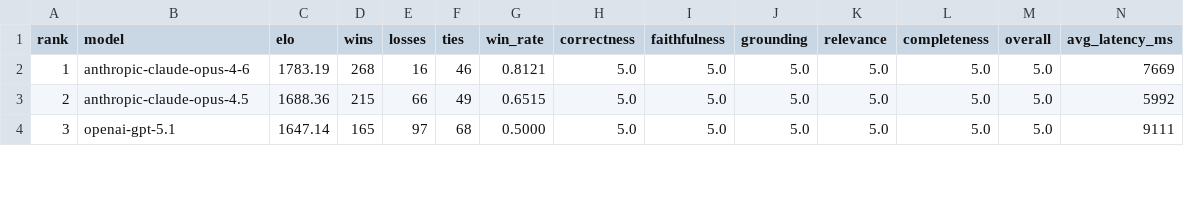
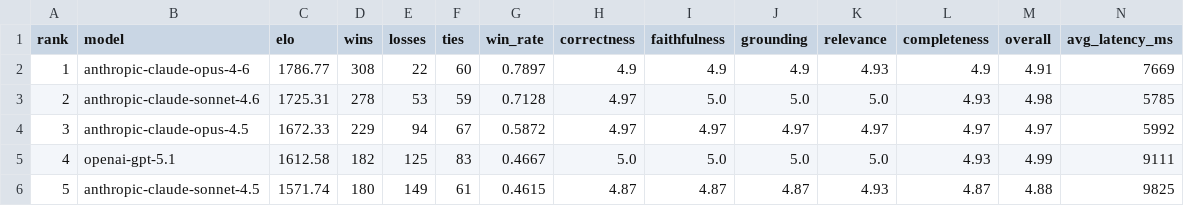
Before and after one commit to itsumida/llm-leaderboard, a CSV file: msmarco-outputs/llm-elo/leaderboard.csv, drawn as a sheet; only a part is shown; addresses are those after the commit; rows hold the shown columns only; the diff covers the shown part only; the diff names each change by its address in the sheet, - before the commit and + after, or states it on an @@ line.

Commit message:
Add Sonnet 4.6 evaluation, blog post, and plot scripts

```diff
--- a/msmarco-outputs/llm-elo/leaderboard.csv
+++ b/msmarco-outputs/llm-elo/leaderboard.csv
-C2 (elo): 1783.19
+C2 (elo): 1786.77
-D2 (wins): 268
+D2 (wins): 308
-E2 (losses): 16
+E2 (losses): 22
-F2 (ties): 46
+F2 (ties): 60
-G2 (win_rate): 0.8121
+G2 (win_rate): 0.7897
-H2 (correctness): 5.0
+H2 (correctness): 4.9
-I2 (faithfulness): 5.0
+I2 (faithfulness): 4.9
-J2 (grounding): 5.0
+J2 (grounding): 4.9
-K2 (relevance): 5.0
+K2 (relevance): 4.93
-L2 (completeness): 5.0
+L2 (completeness): 4.9
-M2 (overall): 5.0
+M2 (overall): 4.91
+row 3: 2 | anthropic-claude-sonnet-4.6 | 1725.31 | 278 | 53 | 59 | 0.7128 | 4.97 | 5.0 | 5.0 | 5.0 | 4.93 | 4.98 | 5785
@@ column A (rank) renumbered from row 4 down @@
-C4 (elo): 1688.36
+C4 (elo): 1672.33
-D4 (wins): 215
+D4 (wins): 229
-E4 (losses): 66
+E4 (losses): 94
-F4 (ties): 49
+F4 (ties): 67
-G4 (win_rate): 0.6515
+G4 (win_rate): 0.5872
-H4 (correctness): 5.0
+H4 (correctness): 4.97
-I4 (faithfulness): 5.0
+I4 (faithfulness): 4.97
-J4 (grounding): 5.0
+J4 (grounding): 4.97
-K4 (relevance): 5.0
+K4 (relevance): 4.97
-L4 (completeness): 5.0
+L4 (completeness): 4.97
-M4 (overall): 5.0
+M4 (overall): 4.97
-C5 (elo): 1647.14
+C5 (elo): 1612.58
-D5 (wins): 165
+D5 (wins): 182
-E5 (losses): 97
+E5 (losses): 125
-F5 (ties): 68
+F5 (ties): 83
-G5 (win_rate): 0.5000
+G5 (win_rate): 0.4667
-L5 (completeness): 5.0
+L5 (completeness): 4.93
-M5 (overall): 5.0
+M5 (overall): 4.99
+row 6: 5 | anthropic-claude-sonnet-4.5 | 1571.74 | 180 | 149 | 61 | 0.4615 | 4.87 | 4.87 | 4.87 | 4.93 | 4.87 | 4.88 | 9825
```
Also changed, not shown: 91 edited cells elsewhere in this file, pg-outputs/llm-elo/leaderboard.csv, scifact-outputs/llm-elo/leaderboard.csv, 34 other files.
